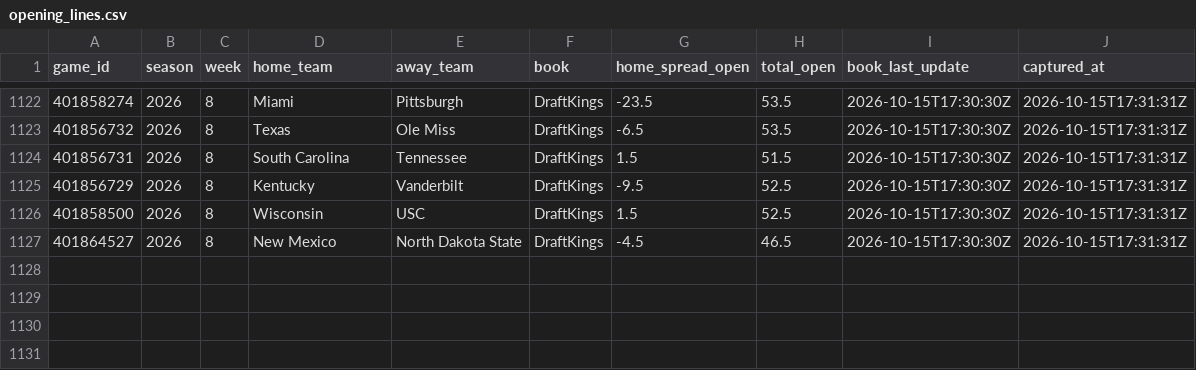
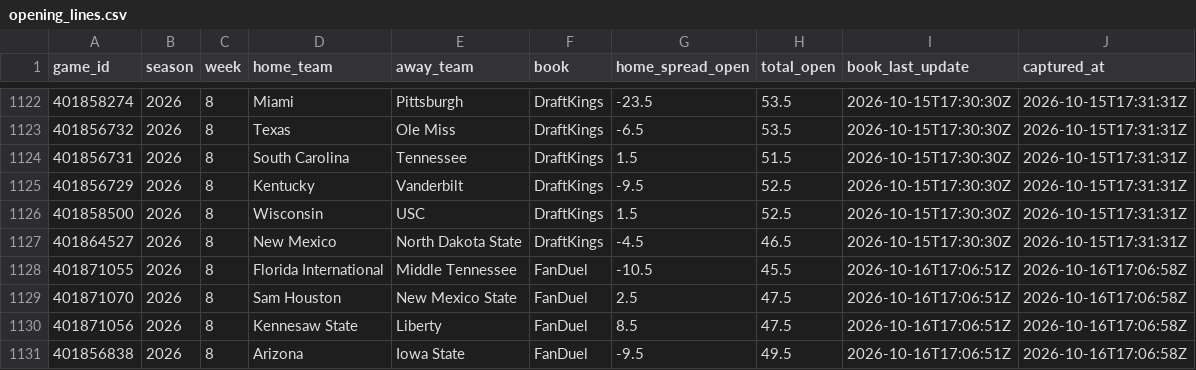
Before and after one commit to lucas-diehl/bet-hub-models, a CSV file: cfb-modeling/data_cache/opening_lines.csv, drawn as a sheet; only a part is shown, gaps mark what is left out.

```diff
--- a/cfb-modeling/data_cache/opening_lines.csv
+++ b/cfb-modeling/data_cache/opening_lines.csv
@@ -1127 +1127,5 @@
 "401864527",2026,8,"New Mexico","North Dakota State","DraftKings",-4.5,46.5,"2026-10-15T17:30:30Z","2026-10-15T17:31:31Z"
+"401871055",2026,8,"Florida International","Middle Tennessee","FanDuel",-10.5,45.5,"2026-10-16T17:06:51Z","2026-10-16T17:06:58Z"
+"401871070",2026,8,"Sam Houston","New Mexico State","FanDuel",2.5,47.5,"2026-10-16T17:06:51Z","2026-10-16T17:06:58Z"
+"401871056",2026,8,"Kennesaw State","Liberty","FanDuel",8.5,47.5,"2026-10-16T17:06:51Z","2026-10-16T17:06:58Z"
+"401856838",2026,8,"Arizona","Iowa State","FanDuel",-9.5,49.5,"2026-10-16T17:06:51Z","2026-10-16T17:06:58Z"
```
Also changed, not shown: 8 other files.
